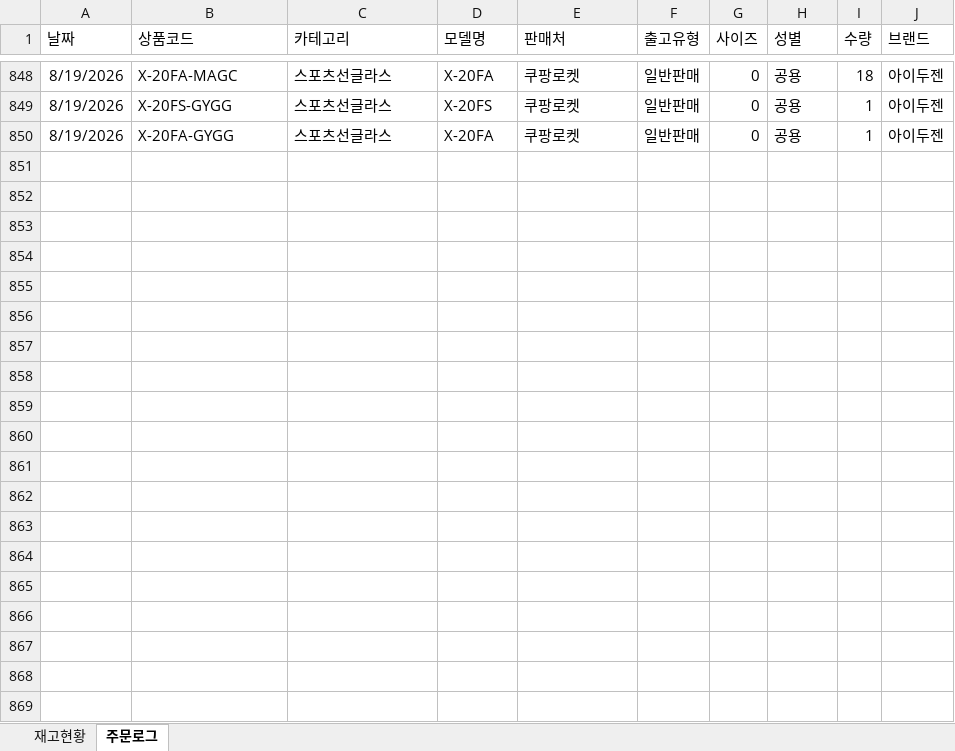
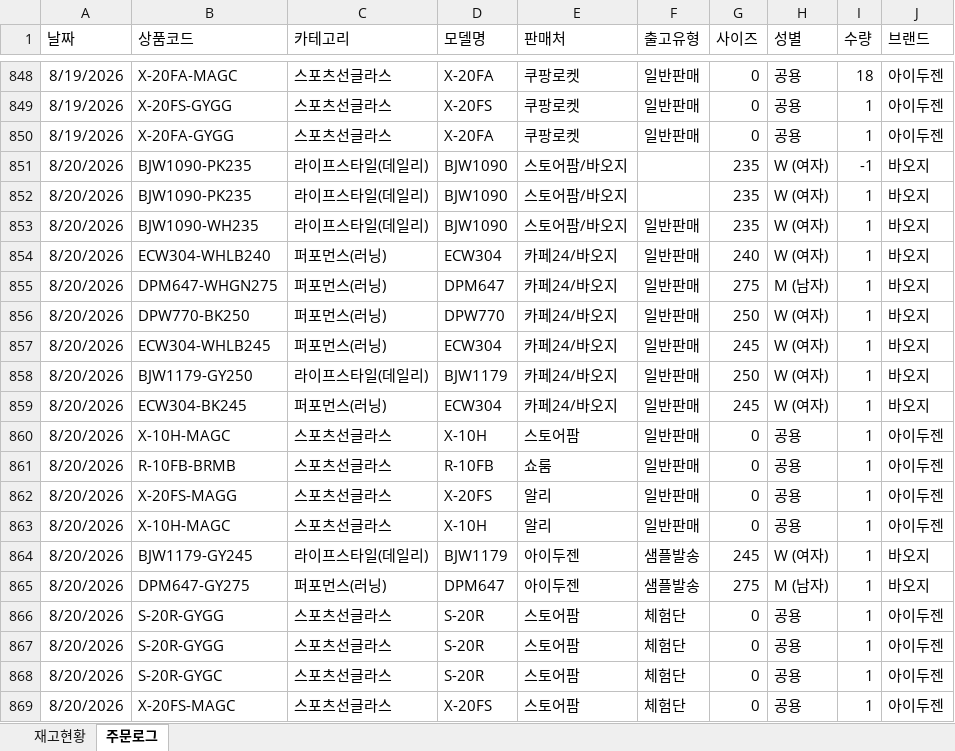
Before and after one commit to dkseotjd0112-max/Baoji-dashboard, an Excel workbook: data_general.xlsx, sheet 주문로그, drawn as a sheet; only a part is shown, gaps mark what is left out; values as stored, in another font and other column widths than the file's, no borders; the diff covers the shown part only; the diff names each change by its address in the sheet, - before the commit and + after, or states it on an @@ line.

```diff
--- a/data_general.xlsx (sheet 주문로그)
+++ b/data_general.xlsx (sheet 주문로그)
+row 851: 8/20/2026 | BJW1090-PK235 | 라이프스타일(데일리) | BJW1090 | 스토어팜/바오지 |  | 235 | W (여자) | -1 | 바오지
+row 852: 8/20/2026 | BJW1090-PK235 | 라이프스타일(데일리) | BJW1090 | 스토어팜/바오지 |  | 235 | W (여자) | 1 | 바오지
+row 853: 8/20/2026 | BJW1090-WH235 | 라이프스타일(데일리) | BJW1090 | 스토어팜/바오지 | 일반판매 | 235 | W (여자) | 1 | 바오지
+row 854: 8/20/2026 | ECW304-WHLB240 | 퍼포먼스(러닝) | ECW304 | 카페24/바오지 | 일반판매 | 240 | W (여자) | 1 | 바오지
+row 855: 8/20/2026 | DPM647-WHGN275 | 퍼포먼스(러닝) | DPM647 | 카페24/바오지 | 일반판매 | 275 | M (남자) | 1 | 바오지
+row 856: 8/20/2026 | DPW770-BK250 | 퍼포먼스(러닝) | DPW770 | 카페24/바오지 | 일반판매 | 250 | W (여자) | 1 | 바오지
+row 857: 8/20/2026 | ECW304-WHLB245 | 퍼포먼스(러닝) | ECW304 | 카페24/바오지 | 일반판매 | 245 | W (여자) | 1 | 바오지
+row 858: 8/20/2026 | BJW1179-GY250 | 라이프스타일(데일리) | BJW1179 | 카페24/바오지 | 일반판매 | 250 | W (여자) | 1 | 바오지
+row 859: 8/20/2026 | ECW304-BK245 | 퍼포먼스(러닝) | ECW304 | 카페24/바오지 | 일반판매 | 245 | W (여자) | 1 | 바오지
+row 860: 8/20/2026 | X-10H-MAGC | 스포츠선글라스 | X-10H | 스토어팜 | 일반판매 | 0 | 공용 | 1 | 아이두젠
+row 861: 8/20/2026 | R-10FB-BRMB | 스포츠선글라스 | R-10FB | 쇼룸 | 일반판매 | 0 | 공용 | 1 | 아이두젠
+row 862: 8/20/2026 | X-20FS-MAGG | 스포츠선글라스 | X-20FS | 알리 | 일반판매 | 0 | 공용 | 1 | 아이두젠
+row 863: 8/20/2026 | X-10H-MAGC | 스포츠선글라스 | X-10H | 알리 | 일반판매 | 0 | 공용 | 1 | 아이두젠
+row 864: 8/20/2026 | BJW1179-GY245 | 라이프스타일(데일리) | BJW1179 | 아이두젠 | 샘플발송 | 245 | W (여자) | 1 | 바오지
+row 865: 8/20/2026 | DPM647-GY275 | 퍼포먼스(러닝) | DPM647 | 아이두젠 | 샘플발송 | 275 | M (남자) | 1 | 바오지
+row 866: 8/20/2026 | S-20R-GYGG | 스포츠선글라스 | S-20R | 스토어팜 | 체험단 | 0 | 공용 | 1 | 아이두젠
+row 867: 8/20/2026 | S-20R-GYGG | 스포츠선글라스 | S-20R | 스토어팜 | 체험단 | 0 | 공용 | 1 | 아이두젠
+row 868: 8/20/2026 | S-20R-GYGC | 스포츠선글라스 | S-20R | 스토어팜 | 체험단 | 0 | 공용 | 1 | 아이두젠
+row 869: 8/20/2026 | X-20FS-MAGC | 스포츠선글라스 | X-20FS | 스토어팜 | 체험단 | 0 | 공용 | 1 | 아이두젠
```
Also changed, not shown: 31 added rows elsewhere in this sheet, sheet 재고현황, data_admin.xlsx.
